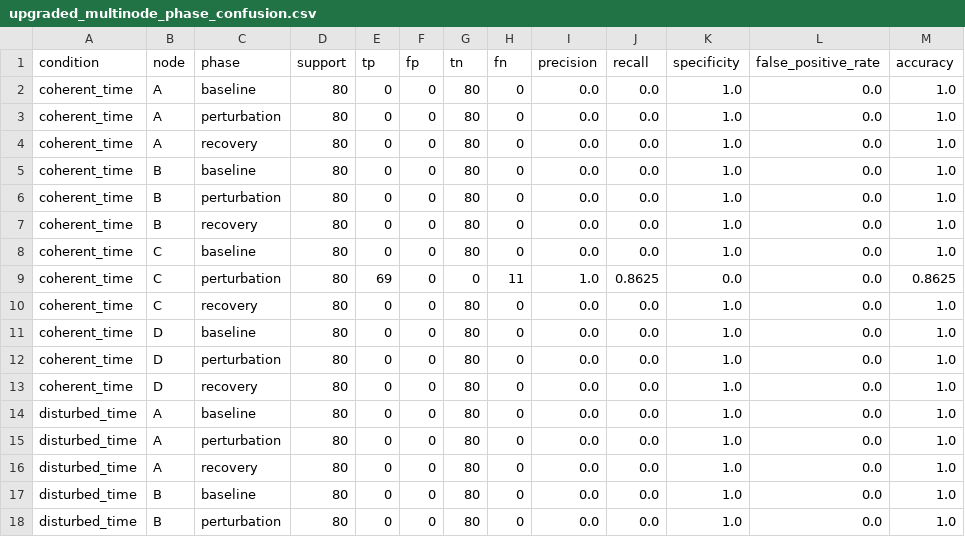
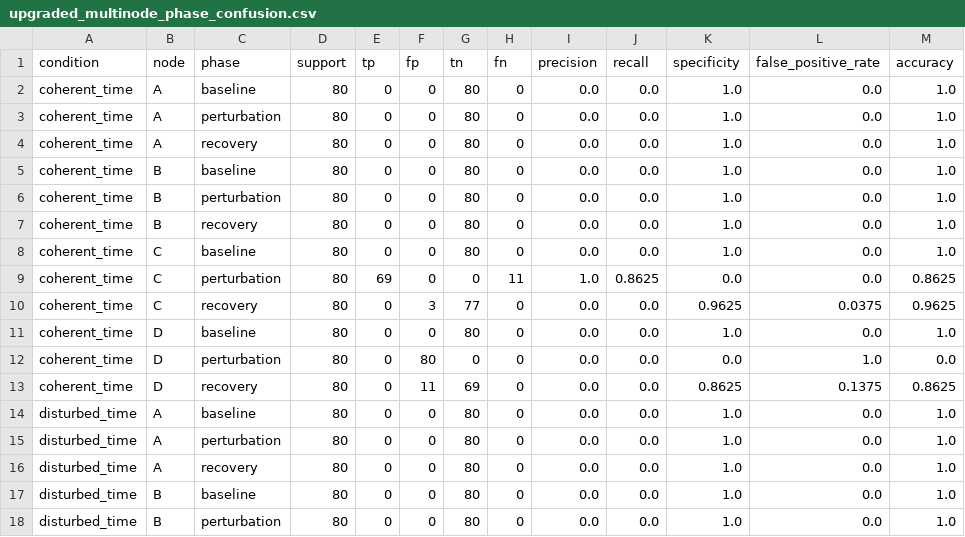
Before and after one commit to Neraium/neraium-core, a CSV file: upgraded_multinode_phase_confusion.csv, drawn as a sheet; only a part is shown; the diff covers the shown part only.

```diff
--- a/upgraded_multinode_phase_confusion.csv
+++ b/upgraded_multinode_phase_confusion.csv
@@ -9,6 +9,6 @@ coherent_time,C,baseline,80,0,0,80,0,0.0,0.0,1.0,0.0,1.0
 coherent_time,C,perturbation,80,69,0,0,11,1.0,0.8625,0.0,0.0,0.8625
-coherent_time,C,recovery,80,0,0,80,0,0.0,0.0,1.0,0.0,1.0
+coherent_time,C,recovery,80,0,3,77,0,0.0,0.0,0.9625,0.0375,0.9625
 coherent_time,D,baseline,80,0,0,80,0,0.0,0.0,1.0,0.0,1.0
-coherent_time,D,perturbation,80,0,0,80,0,0.0,0.0,1.0,0.0,1.0
-coherent_time,D,recovery,80,0,0,80,0,0.0,0.0,1.0,0.0,1.0
+coherent_time,D,perturbation,80,0,80,0,0,0.0,0.0,0.0,1.0,0.0
+coherent_time,D,recovery,80,0,11,69,0,0.0,0.0,0.8625,0.1375,0.8625
 disturbed_time,A,baseline,80,0,0,80,0,0.0,0.0,1.0,0.0,1.0
```
Also changed, not shown: 19 edited cells elsewhere in this file, upgraded_multinode_test_metrics.csv, upgraded_multinode_test_node_summary.csv, 7 other files.
